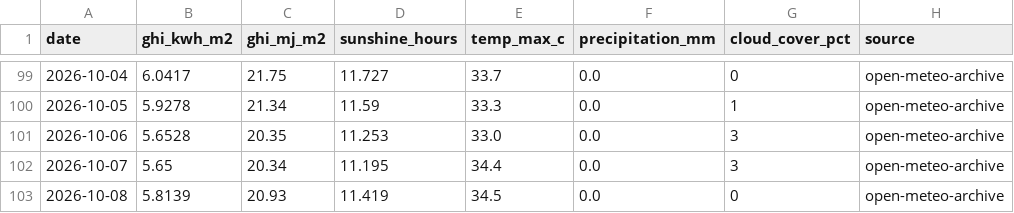
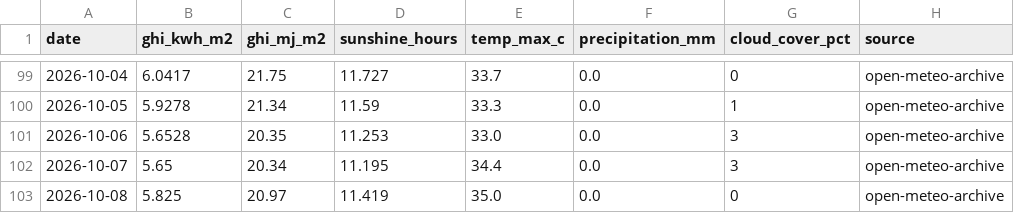
Before and after one commit to Sahil2911/Inverter, a CSV file: data/processed/irradiance_kalol.csv, drawn as a sheet; only a part is shown, gaps mark what is left out.

```diff
--- a/data/processed/irradiance_kalol.csv
+++ b/data/processed/irradiance_kalol.csv
@@ -102,2 +102,2 @@ date,ghi_kwh_m2,ghi_mj_m2,sunshine_hours,temp_max_c,precipitation_mm,cloud_cover
 2026-10-07,5.65,20.34,11.195,34.4,0.0,3,open-meteo-archive
-2026-10-08,5.8139,20.93,11.419,34.5,0.0,0,open-meteo-archive
+2026-10-08,5.825,20.97,11.419,35.0,0.0,0,open-meteo-archive
```
Also changed, not shown: 1 other file.
